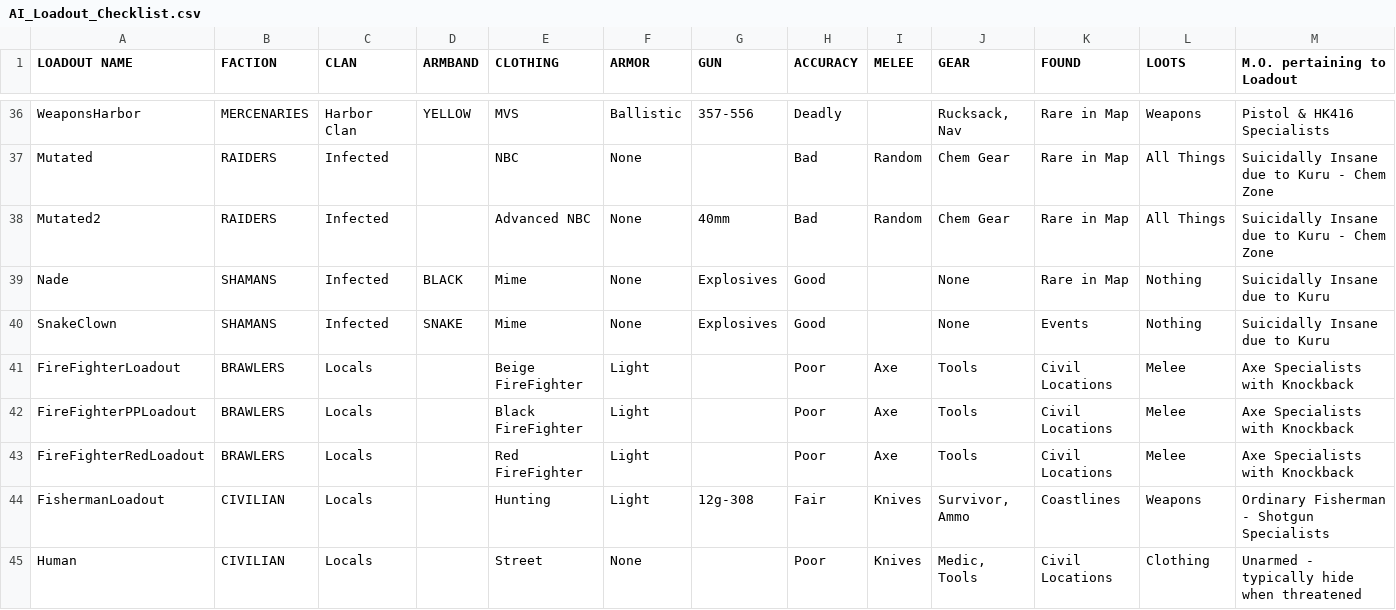
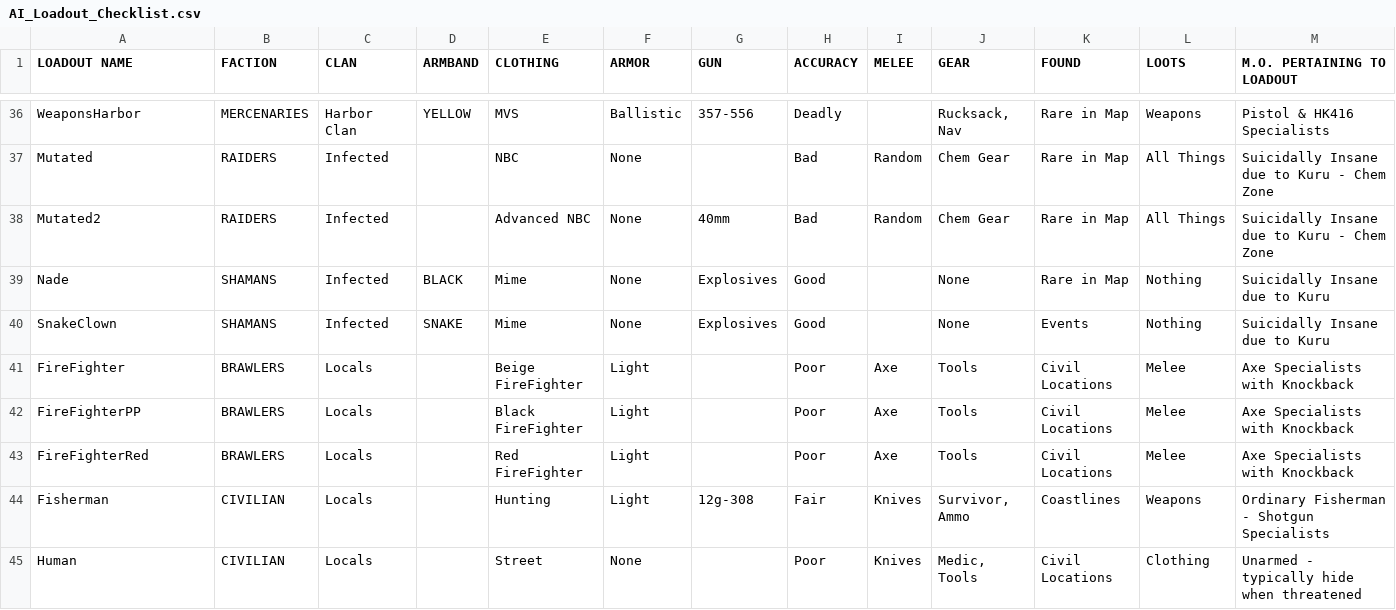
Before and after one commit to AlphaEye420/ApocalypseIsle, a CSV file: AI_Loadout_Checklist.csv, drawn as a sheet; only a part is shown, gaps mark what is left out; the diff covers the shown part only.

Commit message:
Apocalypse Isle Wiki

```diff
--- a/AI_Loadout_Checklist.csv
+++ b/AI_Loadout_Checklist.csv
@@ -1 +1 @@
-LOADOUT NAME,FACTION,CLAN,ARMBAND,CLOTHING,ARMOR,GUN,ACCURACY,MELEE,GEAR,FOUND,LOOTS,M.O. pertaining to Loadout
+LOADOUT NAME,FACTION,CLAN,ARMBAND,CLOTHING,ARMOR,GUN,ACCURACY,MELEE,GEAR,FOUND,LOOTS,M.O. PERTAINING TO LOADOUT
@@ -40,6 +40,6 @@ Nade,SHAMANS,Infected,BLACK,Mime,None,Explosives,Good,,None,Rare in Map,Nothing,
 SnakeClown,SHAMANS,Infected,SNAKE,Mime,None,Explosives,Good,,None,Events,Nothing,Suicidally Insane due to Kuru
-FireFighterLoadout,BRAWLERS,Locals,,Beige FireFighter,Light,,Poor,Axe,Tools,Civil Locations,Melee,Axe Specialists with Knockback
-FireFighterPPLoadout,BRAWLERS,Locals,,Black FireFighter,Light,,Poor,Axe,Tools,Civil Locations,Melee,Axe Specialists with Knockback
-FireFighterRedLoadout,BRAWLERS,Locals,,Red FireFighter,Light,,Poor,Axe,Tools,Civil Locations,Melee,Axe Specialists with Knockback
-FishermanLoadout,CIVILIAN,Locals,,Hunting,Light,12g-308,Fair,Knives,"Survivor, Ammo",Coastlines,Weapons,Ordinary Fisherman - Shotgun Specialists
+FireFighter,BRAWLERS,Locals,,Beige FireFighter,Light,,Poor,Axe,Tools,Civil Locations,Melee,Axe Specialists with Knockback
+FireFighterPP,BRAWLERS,Locals,,Black FireFighter,Light,,Poor,Axe,Tools,Civil Locations,Melee,Axe Specialists with Knockback
+FireFighterRed,BRAWLERS,Locals,,Red FireFighter,Light,,Poor,Axe,Tools,Civil Locations,Melee,Axe Specialists with Knockback
+Fisherman,CIVILIAN,Locals,,Hunting,Light,12g-308,Fair,Knives,"Survivor, Ammo",Coastlines,Weapons,Ordinary Fisherman - Shotgun Specialists
 Human,CIVILIAN,Locals,,Street,None,,Poor,Knives,"Medic, Tools",Civil Locations,Clothing,Unarmed - typically hide when threatened
```
Also changed, not shown: 15 edited cells elsewhere in this file.
